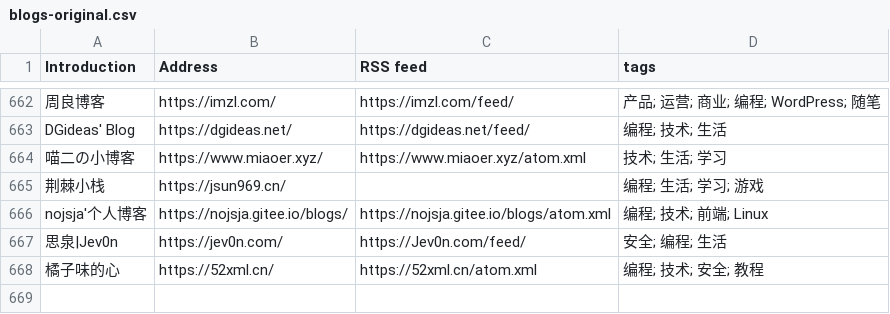
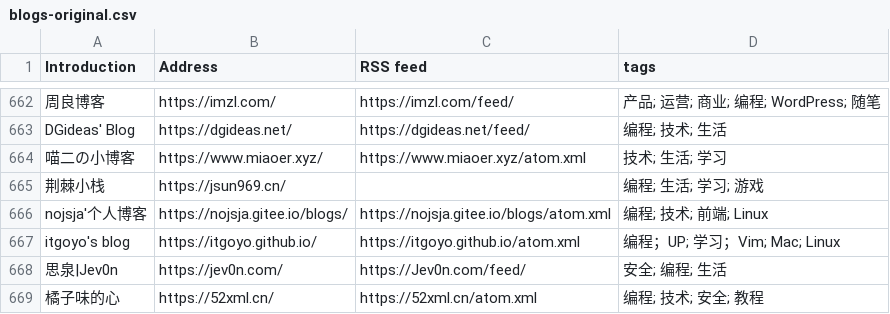
Before and after one commit to timqian/chinese-independent-blogs, a CSV file: blogs-original.csv, drawn as a sheet; only a part is shown, gaps mark what is left out; the diff names each change by its address in the sheet, - before the commit and + after, or states it on an @@ line.

Commit message:
itgoyo's blog,https://itgoyo.github.io/,https://itgoyo.github.io/atom.xml,编程；UP; 学习；Vim; Mac; Linux

```diff
--- a/blogs-original.csv
+++ b/blogs-original.csv
+row 667: itgoyo's blog | https://itgoyo.github.io/ | https://itgoyo.github.io/atom.xml | 编程；UP; 学习；Vim; Mac; Linux
```
